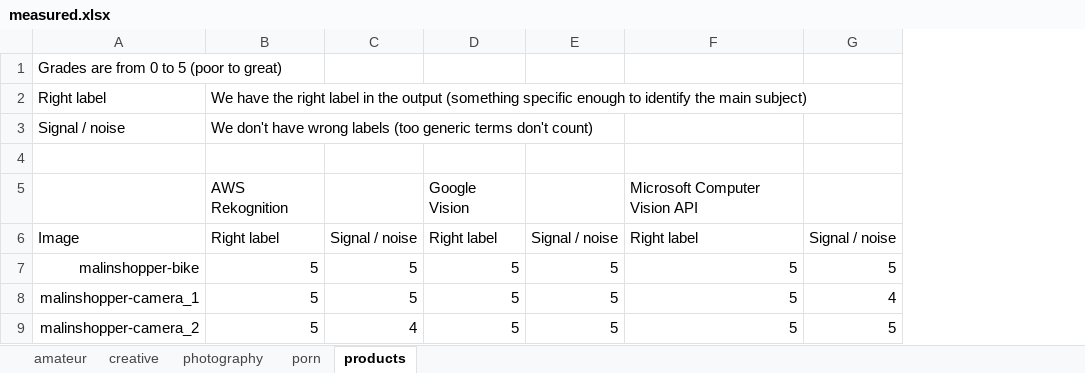
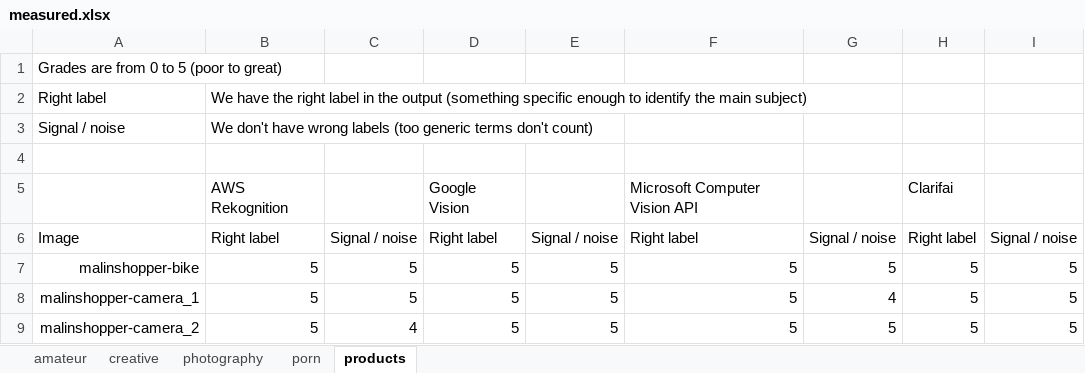
Before and after one commit to frantzmiccoli/image-recognition-benchmark-data, an Excel workbook: measured.xlsx, sheet products, drawn as a sheet; only a part is shown; values as stored, in another font and other column widths than the file's, no borders; the diff names each change by its address in the sheet, - before the commit and + after, or states it on an @@ line.

Commit message:
Add Clarifai

```diff
--- a/measured.xlsx (sheet products)
+++ b/measured.xlsx (sheet products)
+column H, rows 5-9: Clarifai | Right label | 5 | 5 | 5
+column I, rows 6-9: Signal / noise | 5 | 5 | 5
```
Also changed, not shown: sheet porn, sheet amateur, sheet photography, sheet creative, 2 other files.
